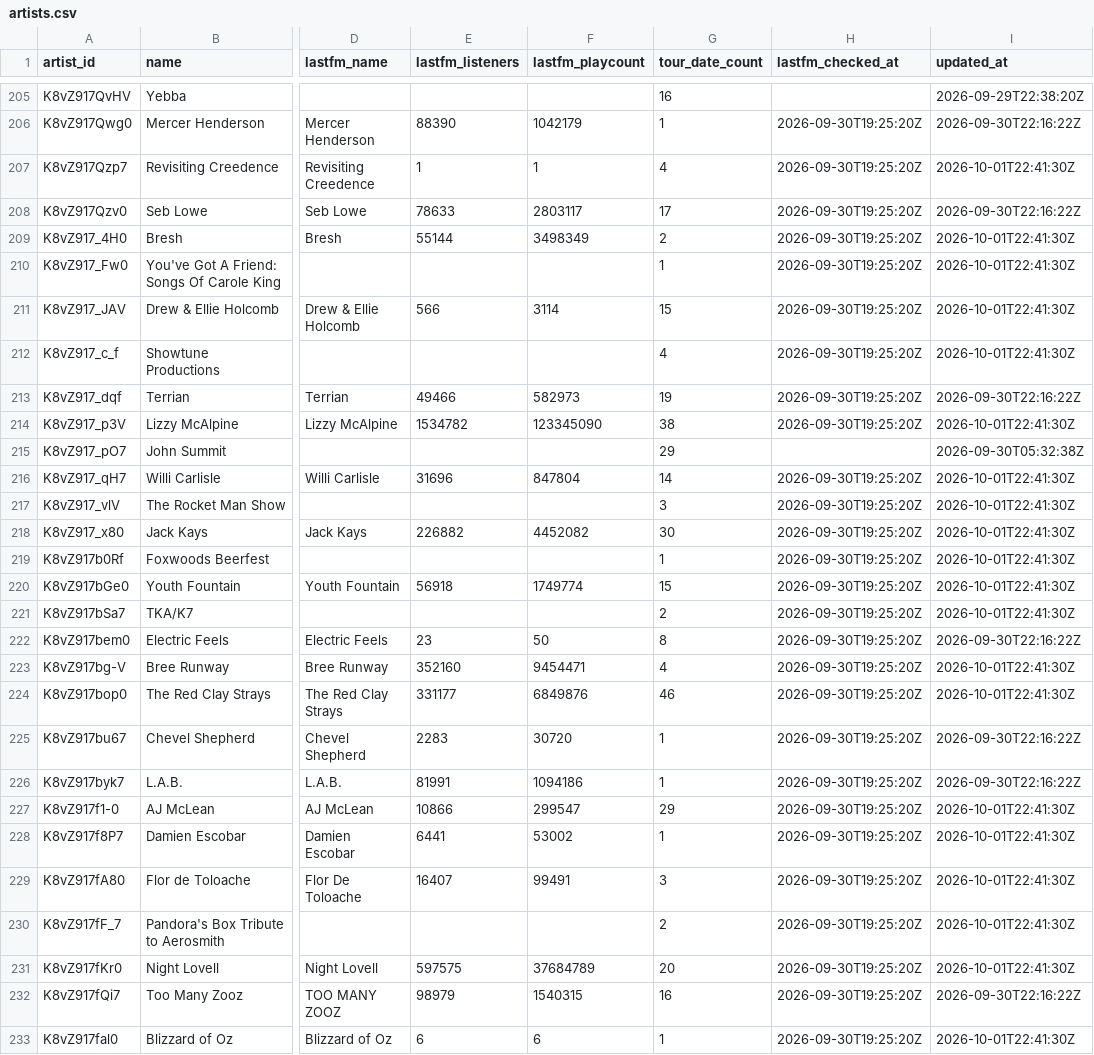
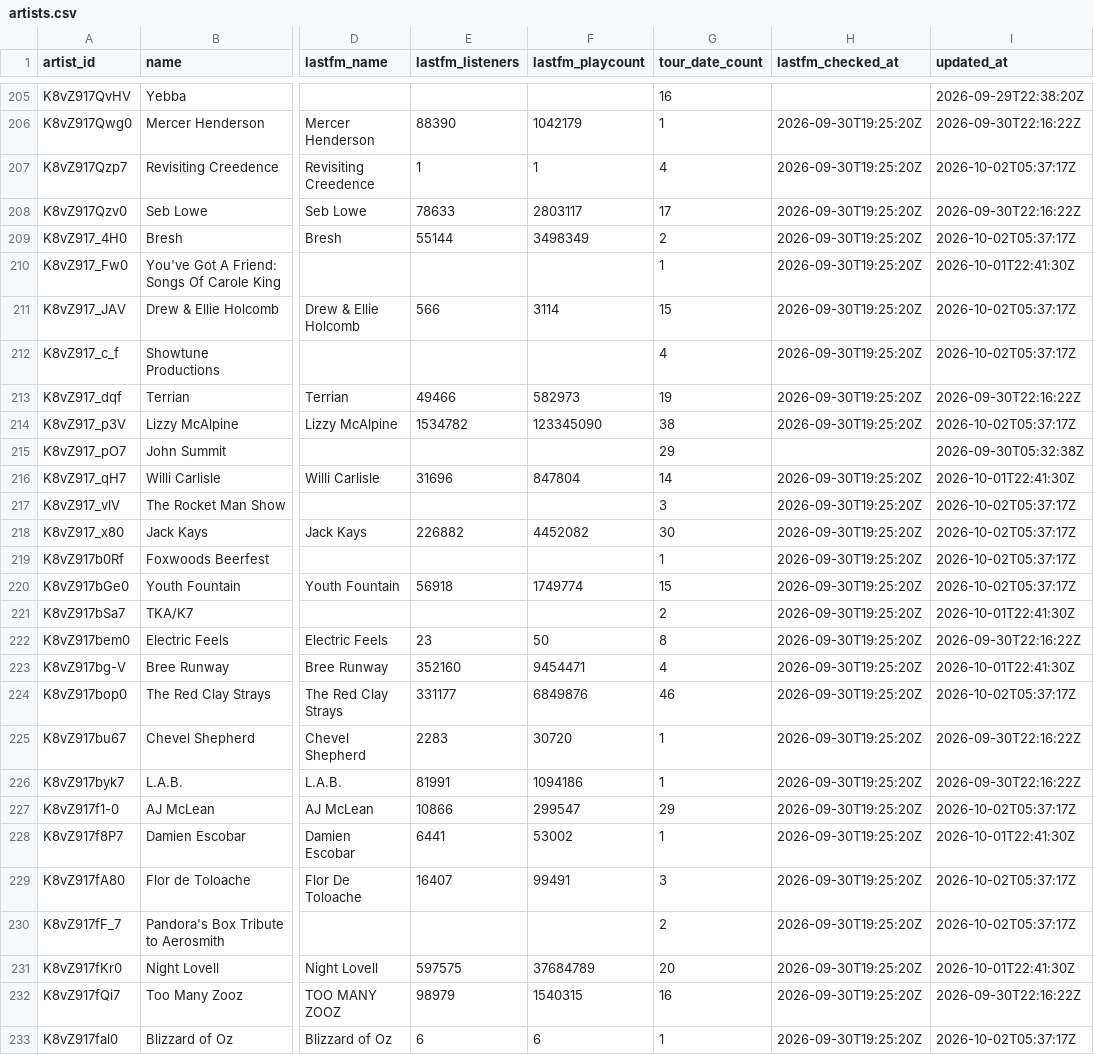
Before and after one commit to TylerWichman/presalewatch, a CSV file: db/artists.csv, drawn as a sheet; only a part is shown, gaps mark what is left out; the diff covers the shown part only; the diff names each change by its address in the sheet, - before the commit and + after, or states it on an @@ line.

```diff
--- a/db/artists.csv
+++ b/db/artists.csv
-I207 (updated_at): 2026-10-01T22:41:30Z
+I207 (updated_at): 2026-10-02T05:37:17Z
-I209 (updated_at): 2026-10-01T22:41:30Z
+I209 (updated_at): 2026-10-02T05:37:17Z
-I211:I212 (updated_at): 2026-10-01T22:41:30Z
+I211:I212 (updated_at): 2026-10-02T05:37:17Z
-I214 (updated_at): 2026-10-01T22:41:30Z
+I214 (updated_at): 2026-10-02T05:37:17Z
-I217:I220 (updated_at): 2026-10-01T22:41:30Z
+I217:I220 (updated_at): 2026-10-02T05:37:17Z
-I224 (updated_at): 2026-10-01T22:41:30Z
+I224 (updated_at): 2026-10-02T05:37:17Z
-I227 (updated_at): 2026-10-01T22:41:30Z
+I227 (updated_at): 2026-10-02T05:37:17Z
-I229:I230 (updated_at): 2026-10-01T22:41:30Z
+I229:I230 (updated_at): 2026-10-02T05:37:17Z
-I233 (updated_at): 2026-10-01T22:41:30Z
+I233 (updated_at): 2026-10-02T05:37:17Z
```
Also changed, not shown: 1 added row and 118 edited cells elsewhere in this file, db/events.csv, db/predictions.csv, 2 other files.
